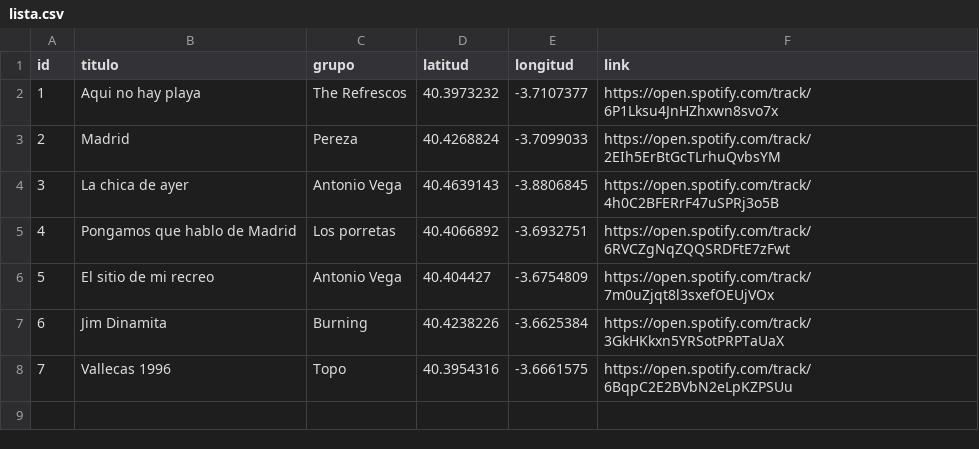
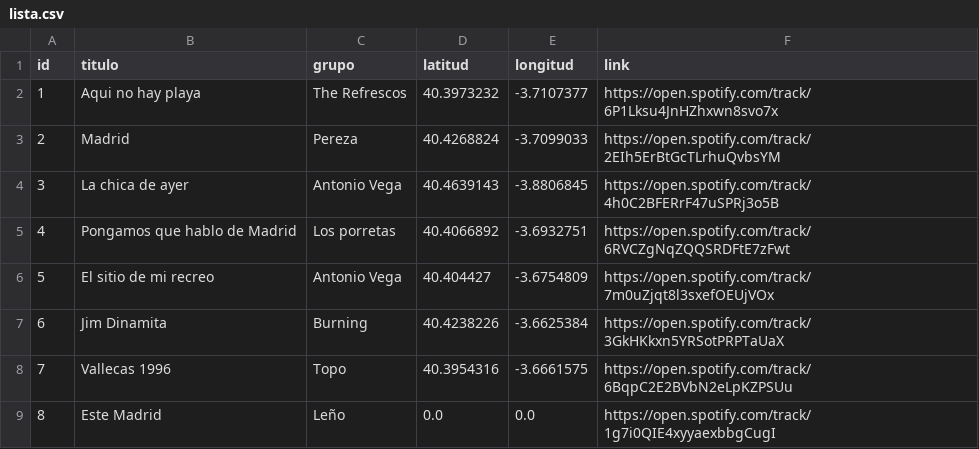
Before and after one commit to jagedn/madriz-geocanciones, a CSV file: lista.csv, drawn as a sheet.

Commit message:
First commit by piuland w/o coords

```diff
--- a/lista.csv
+++ b/lista.csv
@@ -8 +8,2 @@ id;titulo;grupo;latitud;longitud;link
 7;Vallecas 1996;Topo;40.3954316;-3.6661575;https://open.spotify.com/track/6BqpC2E2BVbN2eLpKZPSUu
+8;Este Madrid;Leño;0.0;0.0;https://open.spotify.com/track/1g7i0QIE4xyyaexbbgCugI
```
